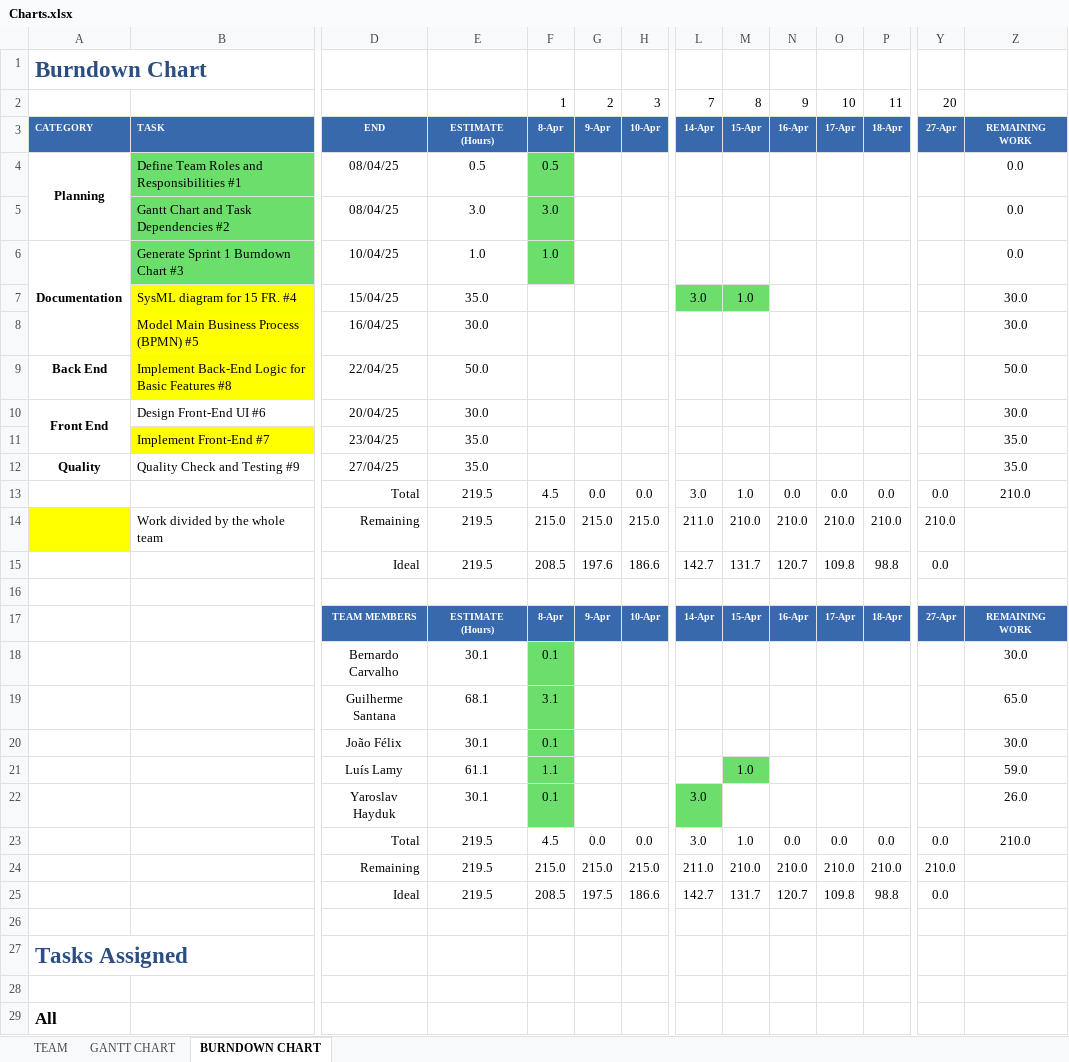
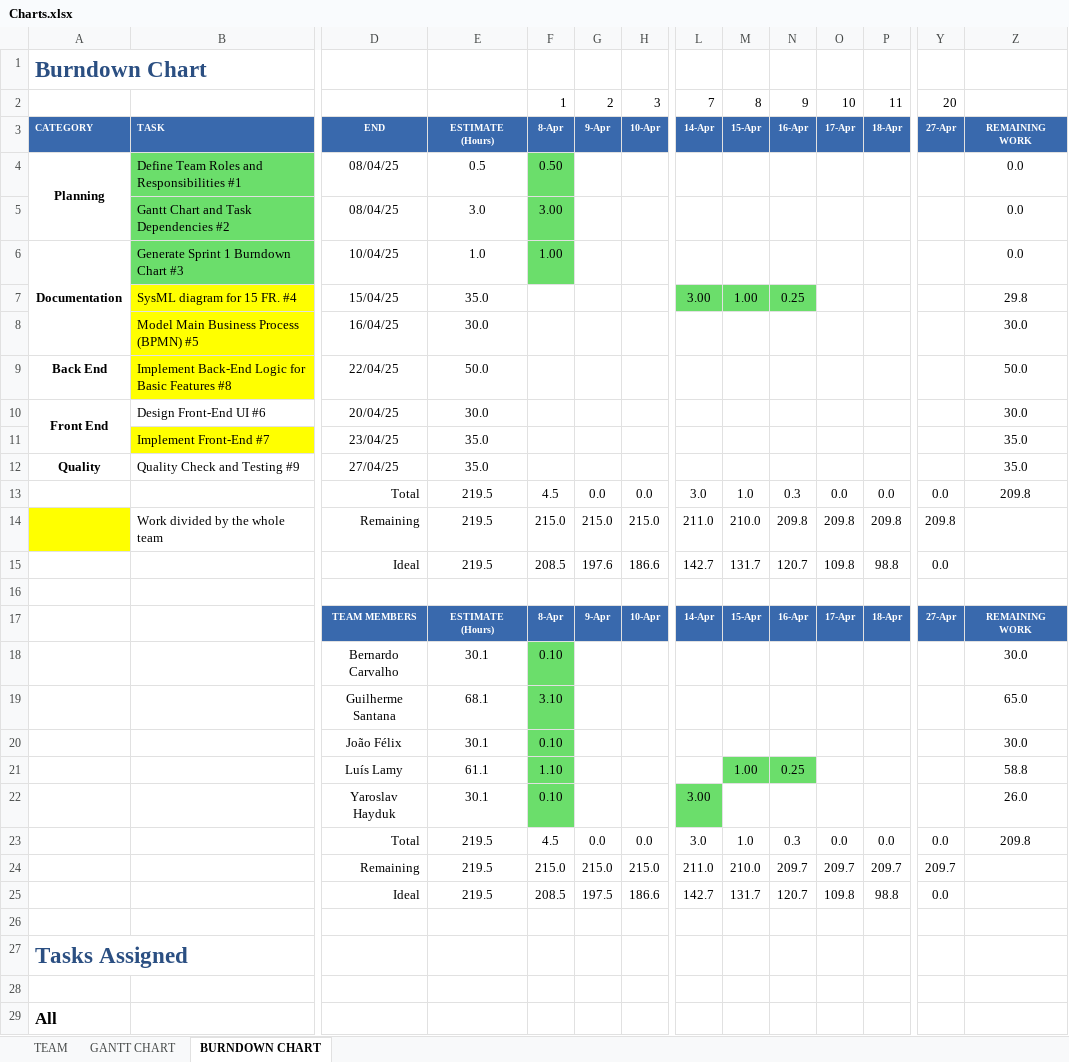
Before and after one commit to luislamy/msp, an Excel workbook: Charts.xlsx, sheet BURNDOWN CHART, drawn as a sheet; only a part is shown, gaps mark what is left out; values as stored, in another font and other column widths than the file's, no borders; charts and pictures not drawn; removed rows and columns are numbered as before the commit, all else as after; rows hold the shown columns only; the diff names each change by its address in the sheet, - before the commit and + after, or states it on an @@ line.

Commit message:
Update Hours

```diff
--- a/Charts.xlsx (sheet BURNDOWN CHART)
+++ b/Charts.xlsx (sheet BURNDOWN CHART)
-F4: 0.5
+F4: 0.50
-F5: 3.0
+F5: 3.00
-F6: 1.0
+F6: 1.00
-row 7:  | SysML diagram for 15 FR. #4 | 15/04/25 | 35.0 |  |  |  | 3.0 | 1.0 |  |  |  |  | 30.0
+row 7:  | SysML diagram for 15 FR. #4 | 15/04/25 | 35.0 |  |  |  | 3.00 | 1.00 | 0.25 |  |  |  | 29.8
-N13: 0.0
+N13: 0.3
-Z13: 210.0
+Z13: 209.8
-row 14:  | Work divided by the whole team | Remaining | 219.5 | 215.0 | 215.0 | 215.0 | 211.0 | 210.0 | 210.0 | 210.0 | 210.0 | 210.0
+row 14:  | Work divided by the whole team | Remaining | 219.5 | 215.0 | 215.0 | 215.0 | 211.0 | 210.0 | 209.8 | 209.8 | 209.8 | 209.8
-F18: 0.1
+F18: 0.10
-F19: 3.1
+F19: 3.10
-F20: 0.1
+F20: 0.10
-row 21:  |  | Luís Lamy | 61.1 | 1.1 |  |  |  | 1.0 |  |  |  |  | 59.0
-row 22:  |  | Yaroslav Hayduk | 30.1 | 0.1 |  |  | 3.0 |  |  |  |  |  | 26.0
+row 21:  |  | Luís Lamy | 61.1 | 1.10 |  |  |  | 1.00 | 0.25 |  |  |  | 58.8
+row 22:  |  | Yaroslav Hayduk | 30.1 | 0.10 |  |  | 3.00 |  |  |  |  |  | 26.0
-N23: 0.0
+N23: 0.3
-Z23: 210.0
+Z23: 209.8
-row 24:  |  | Remaining | 219.5 | 215.0 | 215.0 | 215.0 | 211.0 | 210.0 | 210.0 | 210.0 | 210.0 | 210.0
+row 24:  |  | Remaining | 219.5 | 215.0 | 215.0 | 215.0 | 211.0 | 210.0 | 209.7 | 209.7 | 209.7 | 209.7
```
Also changed, not shown: charts or pictures.
